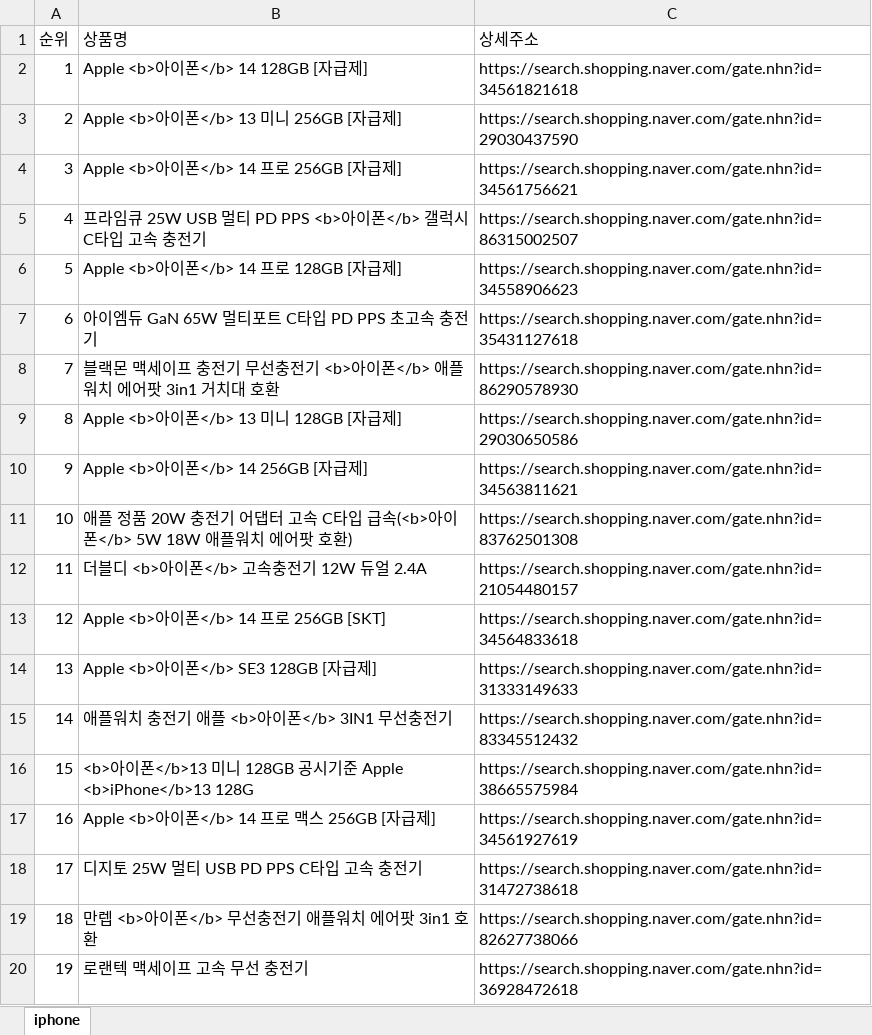
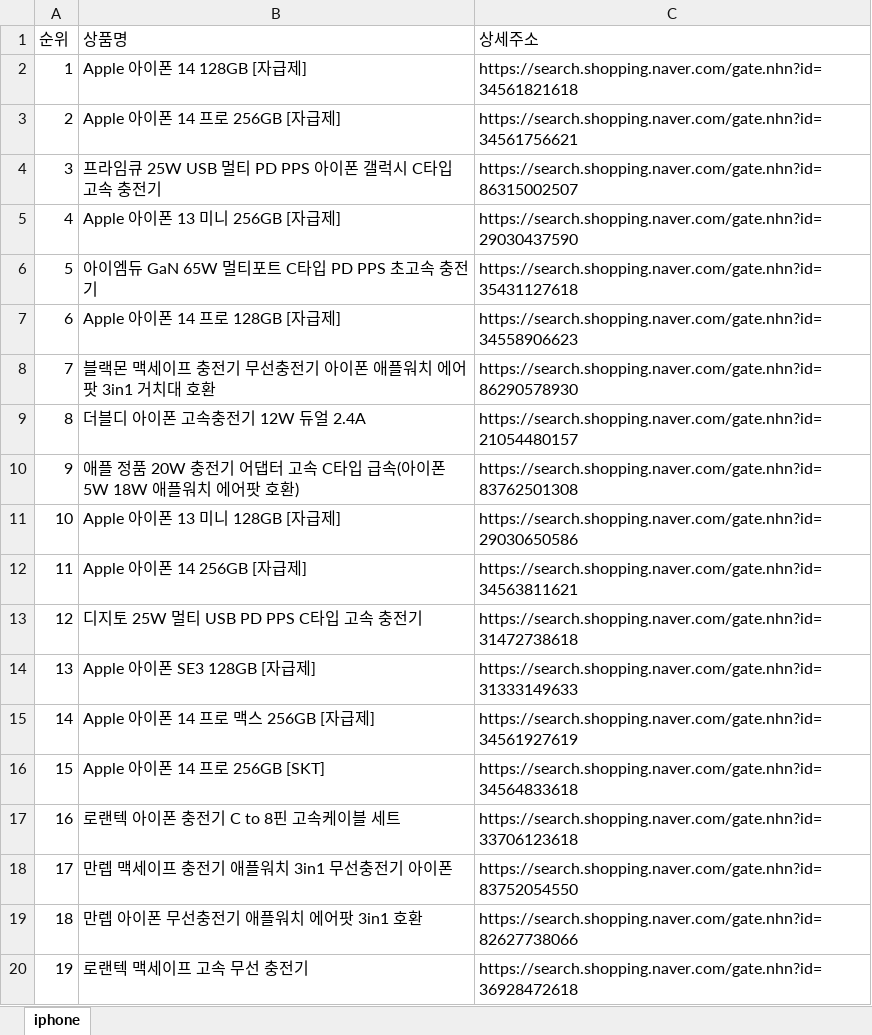
Before and after one commit to nayana0021/pythonsource, an Excel workbook: crawl/naver.xlsx, sheet iphone, drawn as a sheet; only a part is shown; values as stored, in another font and other column widths than the file's, no borders; the diff covers the shown part only; the diff names each change by its address in the sheet, - before the commit and + after, or states it on an @@ line.

```diff
--- a/crawl/naver.xlsx (sheet iphone)
+++ b/crawl/naver.xlsx (sheet iphone)
-B2 (상품명): Apple <b>아이폰</b> 14 128GB [자급제]
+B2 (상품명): Apple 아이폰 14 128GB [자급제]
-B3 (상품명): Apple <b>아이폰</b> 13 미니 256GB [자급제]
+B3 (상품명): Apple 아이폰 14 프로 256GB [자급제]
-C3 (상세주소): https://search.shopping.naver.com/gate.nhn?id=29030437590
+C3 (상세주소): https://search.shopping.naver.com/gate.nhn?id=34561756621
-B4 (상품명): Apple <b>아이폰</b> 14 프로 256GB [자급제]
+B4 (상품명): 프라임큐 25W USB 멀티 PD PPS 아이폰 갤럭시 C타입 고속 충전기
-C4 (상세주소): https://search.shopping.naver.com/gate.nhn?id=34561756621
+C4 (상세주소): https://search.shopping.naver.com/gate.nhn?id=86315002507
-B5 (상품명): 프라임큐 25W USB 멀티 PD PPS <b>아이폰</b> 갤럭시 C타입 고속 충전기
+B5 (상품명): Apple 아이폰 13 미니 256GB [자급제]
-C5 (상세주소): https://search.shopping.naver.com/gate.nhn?id=86315002507
+C5 (상세주소): https://search.shopping.naver.com/gate.nhn?id=29030437590
-B6 (상품명): Apple <b>아이폰</b> 14 프로 128GB [자급제]
+B6 (상품명): 아이엠듀 GaN 65W 멀티포트 C타입 PD PPS 초고속 충전기
-C6 (상세주소): https://search.shopping.naver.com/gate.nhn?id=34558906623
+C6 (상세주소): https://search.shopping.naver.com/gate.nhn?id=35431127618
-B7 (상품명): 아이엠듀 GaN 65W 멀티포트 C타입 PD PPS 초고속 충전기
+B7 (상품명): Apple 아이폰 14 프로 128GB [자급제]
-C7 (상세주소): https://search.shopping.naver.com/gate.nhn?id=35431127618
+C7 (상세주소): https://search.shopping.naver.com/gate.nhn?id=34558906623
-B8 (상품명): …충전기 <b>아이폰</b> 애플워치…
+B8 (상품명): …충전기 아이폰 애플워치…
-B9 (상품명): Apple <b>아이폰</b> 13 미니 128GB [자급제]
+B9 (상품명): 더블디 아이폰 고속충전기 12W 듀얼 2.4A
-C9 (상세주소): https://search.shopping.naver.com/gate.nhn?id=29030650586
+C9 (상세주소): https://search.shopping.naver.com/gate.nhn?id=21054480157
-B10 (상품명): Apple <b>아이폰</b> 14 256GB [자급제]
+B10 (상품명): 애플 정품 20W 충전기 어댑터 고속 C타입 급속(아이폰 5W 18W 애플워치 에어팟 호환)
-C10 (상세주소): https://search.shopping.naver.com/gate.nhn?id=34563811621
+C10 (상세주소): https://search.shopping.naver.com/gate.nhn?id=83762501308
-B11 (상품명): 애플 정품 20W 충전기 어댑터 고속 C타입 급속(<b>아이폰</b> 5W 18W 애플워치 에어팟 호환)
+B11 (상품명): Apple 아이폰 13 미니 128GB [자급제]
-C11 (상세주소): https://search.shopping.naver.com/gate.nhn?id=83762501308
+C11 (상세주소): https://search.shopping.naver.com/gate.nhn?id=29030650586
-B12 (상품명): 더블디 <b>아이폰</b> 고속충전기 12W 듀얼 2.4A
+B12 (상품명): Apple 아이폰 14 256GB [자급제]
-C12 (상세주소): https://search.shopping.naver.com/gate.nhn?id=21054480157
+C12 (상세주소): https://search.shopping.naver.com/gate.nhn?id=34563811621
-B13 (상품명): Apple <b>아이폰</b> 14 프로 256GB [SKT]
+B13 (상품명): 디지토 25W 멀티 USB PD PPS C타입 고속 충전기
-C13 (상세주소): https://search.shopping.naver.com/gate.nhn?id=34564833618
+C13 (상세주소): https://search.shopping.naver.com/gate.nhn?id=31472738618
-B14 (상품명): Apple <b>아이폰</b> SE3 128GB [자급제]
+B14 (상품명): Apple 아이폰 SE3 128GB [자급제]
-B15 (상품명): 애플워치 충전기 애플 <b>아이폰</b> 3IN1 무선충전기
+B15 (상품명): Apple 아이폰 14 프로 맥스 256GB [자급제]
-C15 (상세주소): https://search.shopping.naver.com/gate.nhn?id=83345512432
+C15 (상세주소): https://search.shopping.naver.com/gate.nhn?id=34561927619
-B16 (상품명): <b>아이폰</b>13 미니 128GB 공시기준 Apple <b>iPhone</b>13 128G
+B16 (상품명): Apple 아이폰 14 프로 256GB [SKT]
-C16 (상세주소): https://search.shopping.naver.com/gate.nhn?id=38665575984
+C16 (상세주소): https://search.shopping.naver.com/gate.nhn?id=34564833618
-B17 (상품명): Apple <b>아이폰</b> 14 프로 맥스 256GB [자급제]
+B17 (상품명): 로랜텍 아이폰 충전기 C to 8핀 고속케이블 세트
-C17 (상세주소): https://search.shopping.naver.com/gate.nhn?id=34561927619
+C17 (상세주소): https://search.shopping.naver.com/gate.nhn?id=33706123618
-B18 (상품명): 디지토 25W 멀티 USB PD PPS C타입 고속 충전기
+B18 (상품명): 만렙 맥세이프 충전기 애플워치 3in1 무선충전기 아이폰
-C18 (상세주소): https://search.shopping.naver.com/gate.nhn?id=31472738618
+C18 (상세주소): https://search.shopping.naver.com/gate.nhn?id=83752054550
-B19 (상품명): 만렙 <b>아이폰</b> 무선충전기 애플워치 에어팟 3in1 호환
+B19 (상품명): 만렙 아이폰 무선충전기 애플워치 에어팟 3in1 호환
```
Also changed, not shown: 1943 edited cells elsewhere in this sheet, 9 other files.
